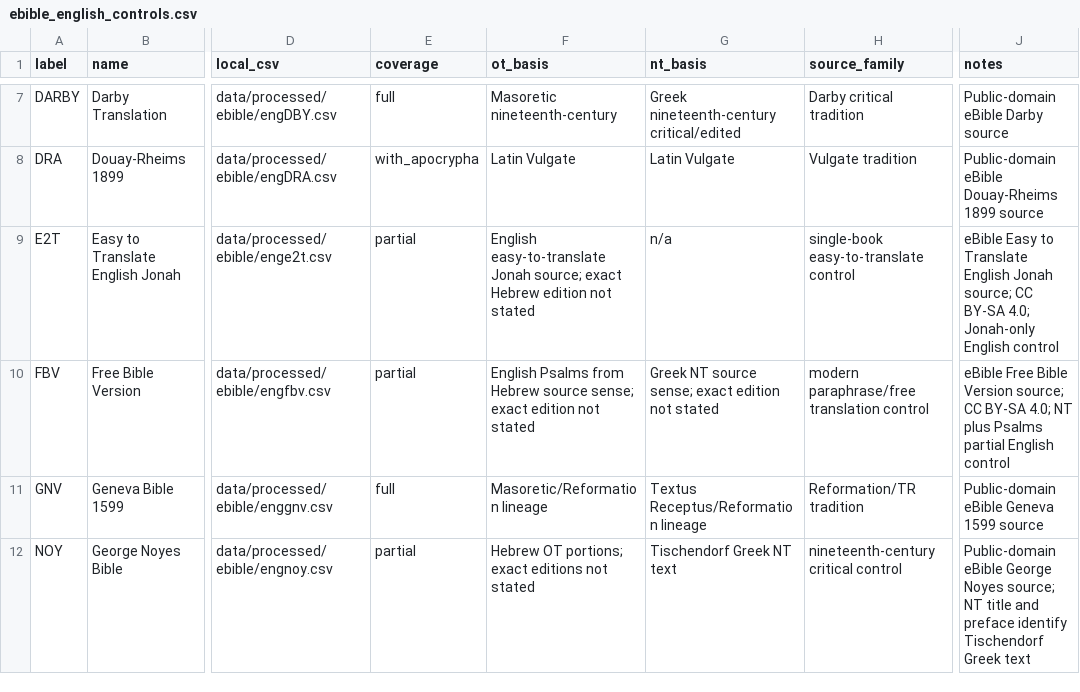
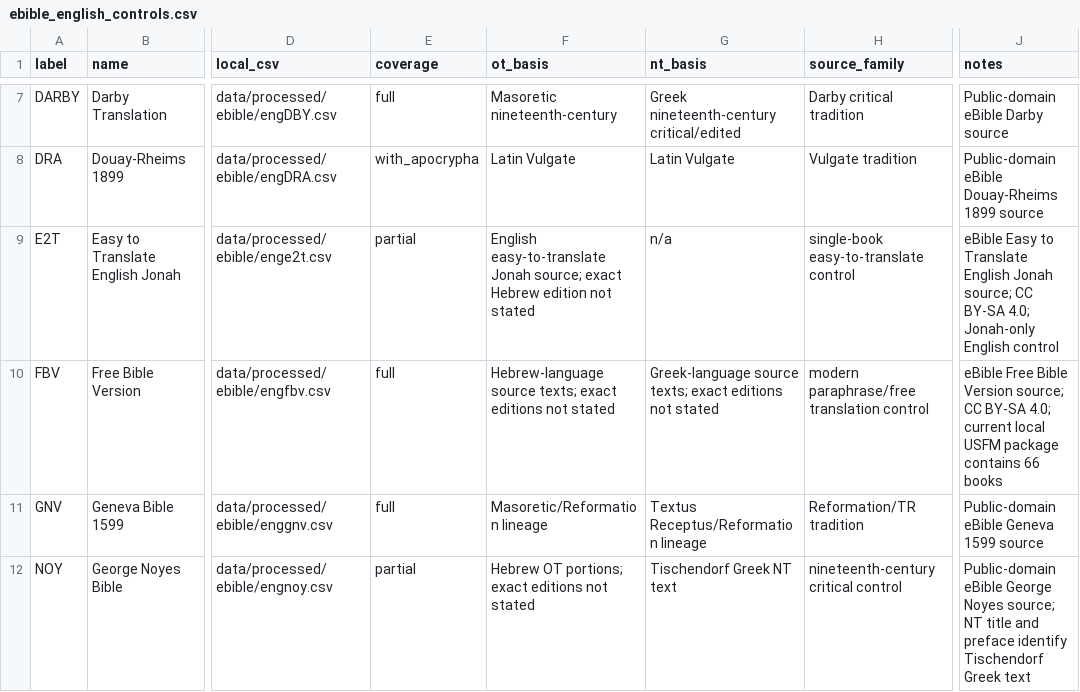
Before and after one commit to Biblejustin/open-bible-codes, a CSV file: configs/ebible_english_controls.csv, drawn as a sheet; only a part is shown, gaps mark what is left out; the diff names each change by its address in the sheet, - before the commit and + after, or states it on an @@ line.

Commit message:
Audit open English control metadata

```diff
--- a/configs/ebible_english_controls.csv
+++ b/configs/ebible_english_controls.csv
-E10 (coverage): partial
+E10 (coverage): full
-F10 (ot_basis): English Psalms from Hebrew source sense; exact edition not stated
+F10 (ot_basis): Hebrew-language source texts; exact editions not stated
-G10 (nt_basis): Greek NT source sense; exact edition not stated
+G10 (nt_basis): Greek-language source texts; exact editions not stated
-J10 (notes): …BY-SA 4.0; NT plus Psalms partial English control
+J10 (notes): …BY-SA 4.0; current local USFM package contains 66 books
```
Also changed, not shown: configs/openbible_english_controls.csv, 4 other files.
